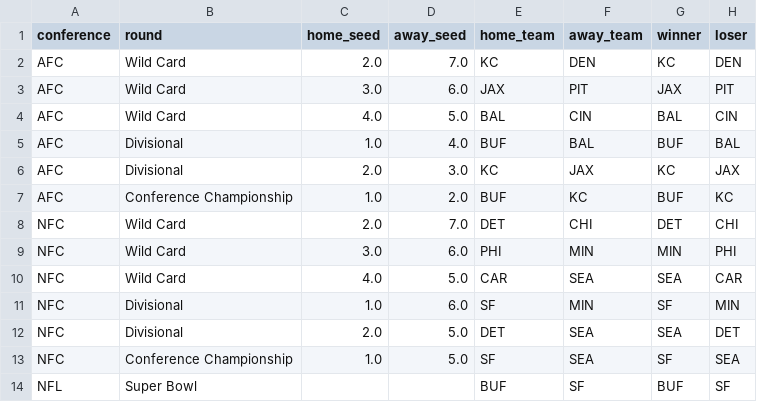
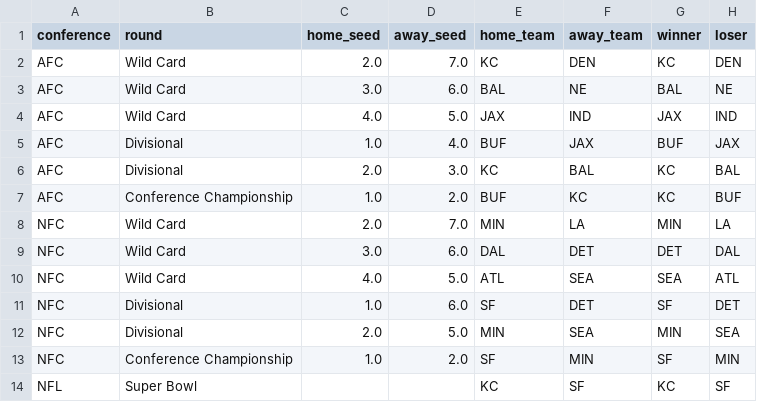
Before and after one commit to caleb259/NFL-Forecasting-Dashboard, a CSV file: data/predictions/projected_playoff_games.csv, drawn as a sheet.

```diff
--- a/data/predictions/projected_playoff_games.csv
+++ b/data/predictions/projected_playoff_games.csv
@@ -2,13 +2,13 @@ conference,round,home_seed,away_seed,home_team,away_team,winner,loser
 AFC,Wild Card,2.0,7.0,KC,DEN,KC,DEN
-AFC,Wild Card,3.0,6.0,JAX,PIT,JAX,PIT
-AFC,Wild Card,4.0,5.0,BAL,CIN,BAL,CIN
-AFC,Divisional,1.0,4.0,BUF,BAL,BUF,BAL
-AFC,Divisional,2.0,3.0,KC,JAX,KC,JAX
-AFC,Conference Championship,1.0,2.0,BUF,KC,BUF,KC
-NFC,Wild Card,2.0,7.0,DET,CHI,DET,CHI
-NFC,Wild Card,3.0,6.0,PHI,MIN,MIN,PHI
-NFC,Wild Card,4.0,5.0,CAR,SEA,SEA,CAR
-NFC,Divisional,1.0,6.0,SF,MIN,SF,MIN
-NFC,Divisional,2.0,5.0,DET,SEA,SEA,DET
-NFC,Conference Championship,1.0,5.0,SF,SEA,SF,SEA
-NFL,Super Bowl,,,BUF,SF,BUF,SF
+AFC,Wild Card,3.0,6.0,BAL,NE,BAL,NE
+AFC,Wild Card,4.0,5.0,JAX,IND,JAX,IND
+AFC,Divisional,1.0,4.0,BUF,JAX,BUF,JAX
+AFC,Divisional,2.0,3.0,KC,BAL,KC,BAL
+AFC,Conference Championship,1.0,2.0,BUF,KC,KC,BUF
+NFC,Wild Card,2.0,7.0,MIN,LA,MIN,LA
+NFC,Wild Card,3.0,6.0,DAL,DET,DET,DAL
+NFC,Wild Card,4.0,5.0,ATL,SEA,SEA,ATL
+NFC,Divisional,1.0,6.0,SF,DET,SF,DET
+NFC,Divisional,2.0,5.0,MIN,SEA,MIN,SEA
+NFC,Conference Championship,1.0,2.0,SF,MIN,SF,MIN
+NFL,Super Bowl,,,KC,SF,KC,SF
```
Also changed, not shown: data/predictions/projected_2026_records.csv, data/predictions/projected_first_teams_out.csv, 6 other files.
